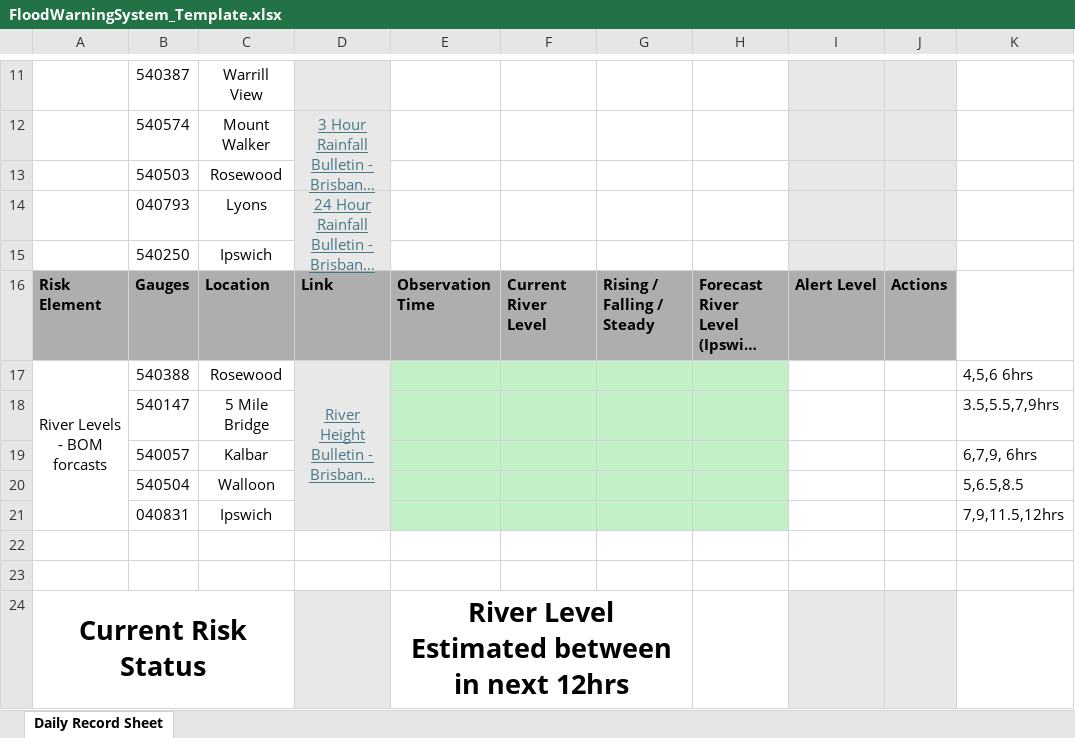
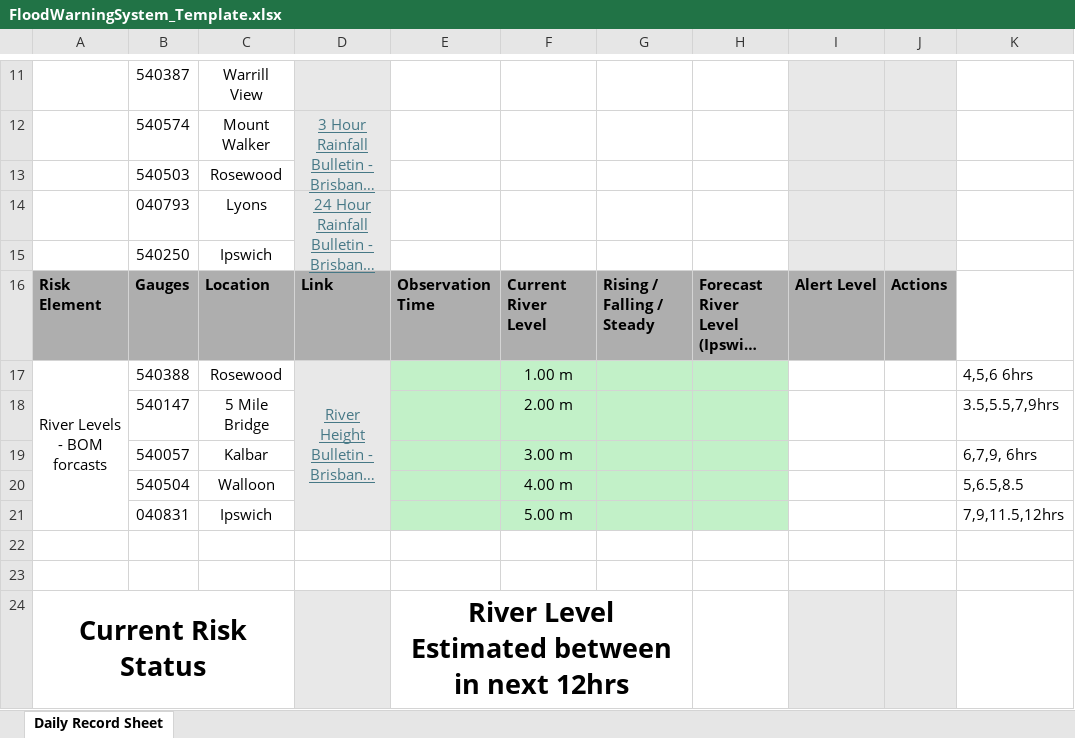
Before and after one commit to KINGHOWSTC/bom-rainfall-extractor, an Excel workbook: FloodWarningSystem_Template.xlsx, sheet Daily Record Sheet, drawn as a sheet; only a part is shown, gaps mark what is left out; long unchanged cells end in …; values as stored, in another font and other column widths than the file's, no borders; the diff names each change by its address in the sheet, - before the commit and + after, or states it on an @@ line.

Commit message:
Add files via upload

```diff
--- a/FloodWarningSystem_Template.xlsx (sheet Daily Record Sheet)
+++ b/FloodWarningSystem_Template.xlsx (sheet Daily Record Sheet)
-F17: (empty)
+F17: 1.00 m
-F18: (empty)
+F18: 2.00 m
-F19: (empty)
+F19: 3.00 m
-F20: (empty)
+F20: 4.00 m
-F21: (empty)
+F21: 5.00 m
```
